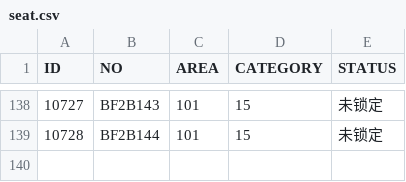
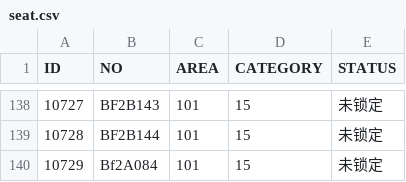
Before and after one commit to LuChen0001/CSU-Library, a CSV file: seat.csv, drawn as a sheet; only a part is shown, gaps mark what is left out.

Commit message:
Update seat.csv

```diff
--- a/seat.csv
+++ b/seat.csv
@@ -139 +139,2 @@ ID,NO,AREA,CATEGORY,STATUS
 10728,BF2B144,101,15,未锁定
+10729,Bf2A084,101,15,未锁定
```
